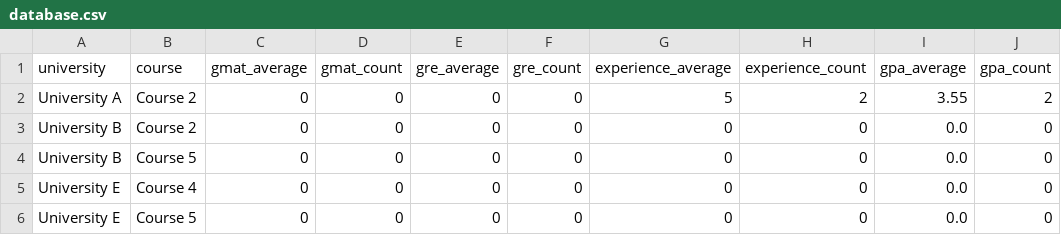
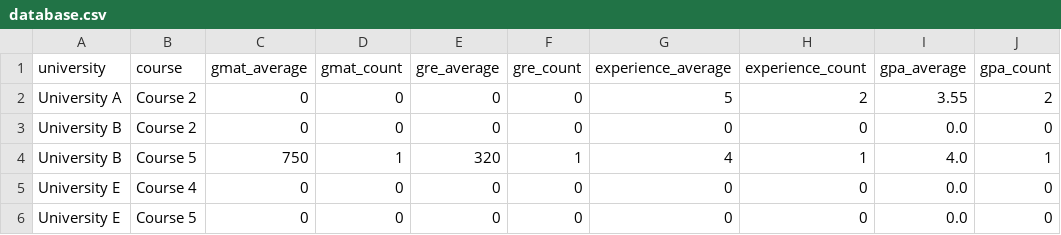
Before and after one commit to mukeshbasvekar2001/admit, a CSV file: database.csv, drawn as a sheet; removed rows and columns are numbered as before the commit, all else as after; the diff names each change by its address in the sheet, - before the commit and + after, or states it on an @@ line.

```diff
--- a/database.csv
+++ b/database.csv
-row 4: University B | Course 5 | 0 | 0 | 0 | 0 | 0 | 0 | 0.0 | 0
+row 4: University B | Course 5 | 750 | 1 | 320 | 1 | 4 | 1 | 4.0 | 1
```
Also changed, not shown: 3 other files.
